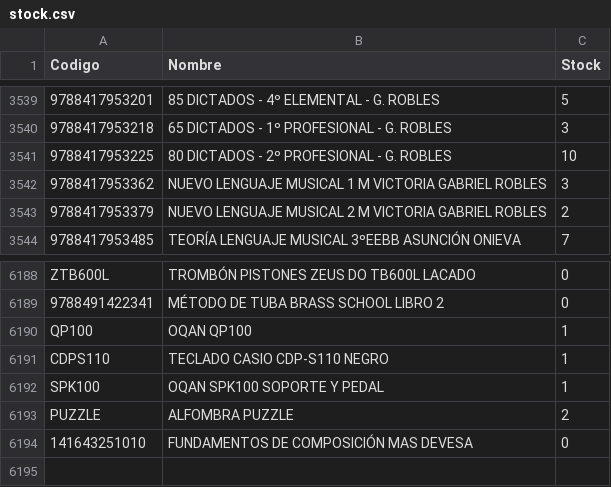
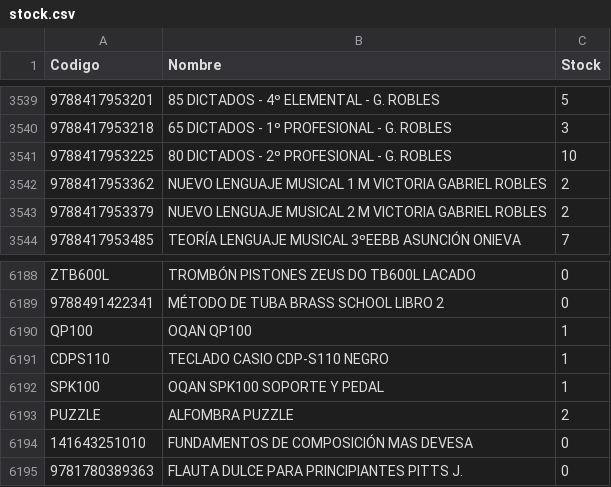
Before and after one commit to musicaldacapo/musicaldacapo.github.io, a CSV file: stock.csv, drawn as a sheet; only a part is shown, gaps mark what is left out.

Commit message:
Auto-update stock: 23-09 17:52

```diff
--- a/stock.csv
+++ b/stock.csv
@@ -3541,3 +3541,3 @@ Codigo,Nombre,Stock
 "9788417953225","80 DICTADOS - 2º PROFESIONAL - G. ROBLES",10
-"9788417953362","NUEVO LENGUAJE MUSICAL 1 M VICTORIA GABRIEL ROBLES",3
+"9788417953362","NUEVO LENGUAJE MUSICAL 1 M VICTORIA GABRIEL ROBLES",2
 "9788417953379","NUEVO LENGUAJE MUSICAL 2 M VICTORIA GABRIEL ROBLES",2
@@ -6194 +6194,2 @@ Codigo,Nombre,Stock
 "141643251010","FUNDAMENTOS DE COMPOSICIÓN MAS DEVESA",0
+"9781780389363","FLAUTA DULCE PARA PRINCIPIANTES PITTS J.",0
```
